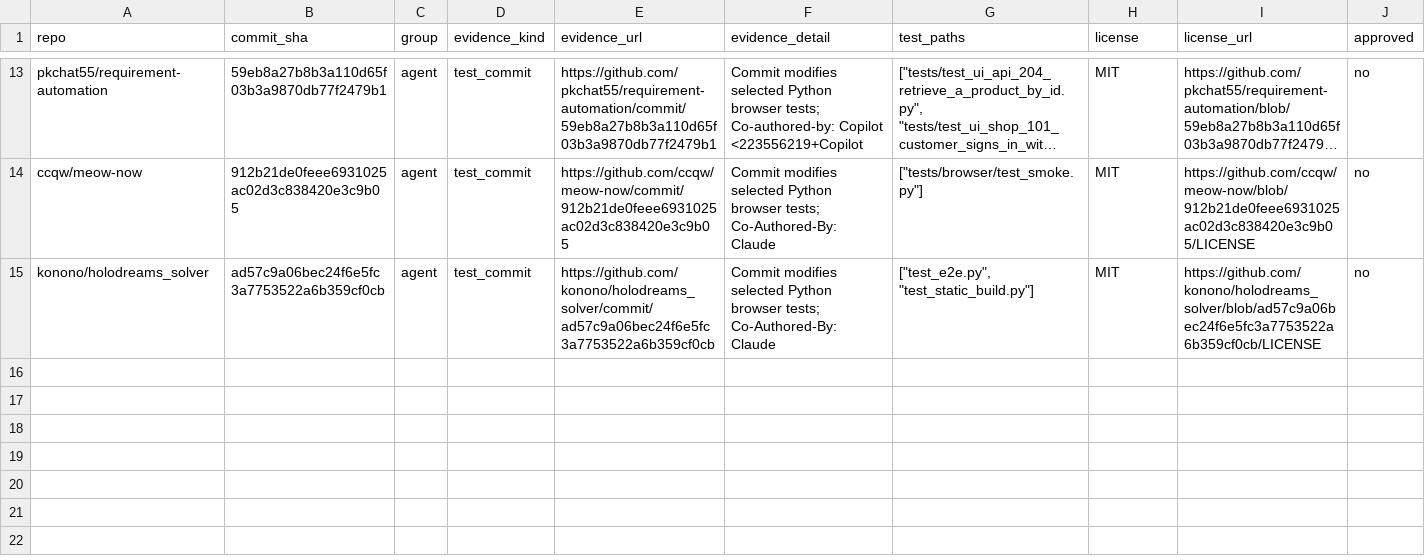
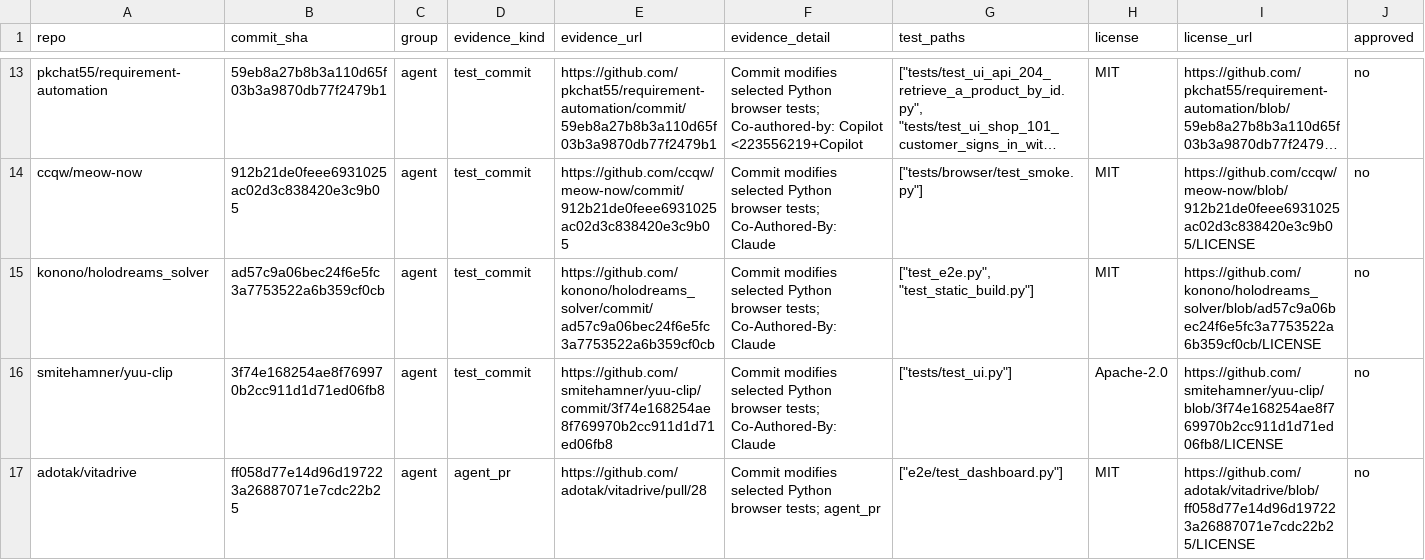
Before and after one commit to godhiraj-code/vandal, a CSV file: study/candidates.csv, drawn as a sheet; only a part is shown, gaps mark what is left out; long unchanged cells end in …; rows hold the shown columns only; the diff names each change by its address in the sheet, - before the commit and + after, or states it on an @@ line.

Commit message:
Record deeper candidate searches and offline exclusions

```diff
--- a/study/candidates.csv
+++ b/study/candidates.csv
+row 16: smitehamner/yuu-clip | 3f74e168254ae8f769970b2cc911d1d71ed06fb8 | agent | test_commit | https://github.com/smitehamner/yuu-clip/commit/3f74e168254ae8f769970b2cc911d1d71ed06fb8 | Commit modifies selected Python browser tests; Co-Authored-By: Claude | ["tests/test_ui.py"] | Apache-2.0 | https://github.com/smitehamner/yuu-clip/blob/3f74e168254ae8f769970b2cc911d1d71ed06fb8/LICENSE | no
+row 17: adotak/vitadrive | ff058d77e14d96d197223a26887071e7cdc22b25 | agent | agent_pr | https://github.com/adotak/vitadrive/pull/28 | Commit modifies selected Python browser tests; agent_pr | ["e2e/test_dashboard.py"] | MIT | https://github.com/adotak/vitadrive/blob/ff058d77e14d96d197223a26887071e7cdc22b25/LICENSE | no
```
Also changed, not shown: 3 other files.
